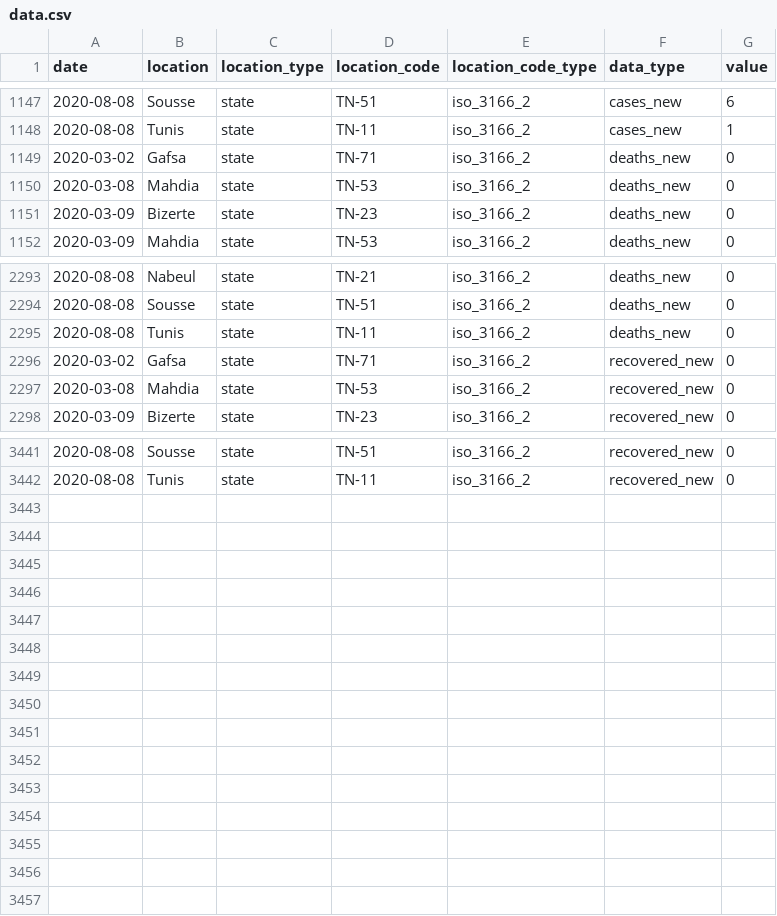
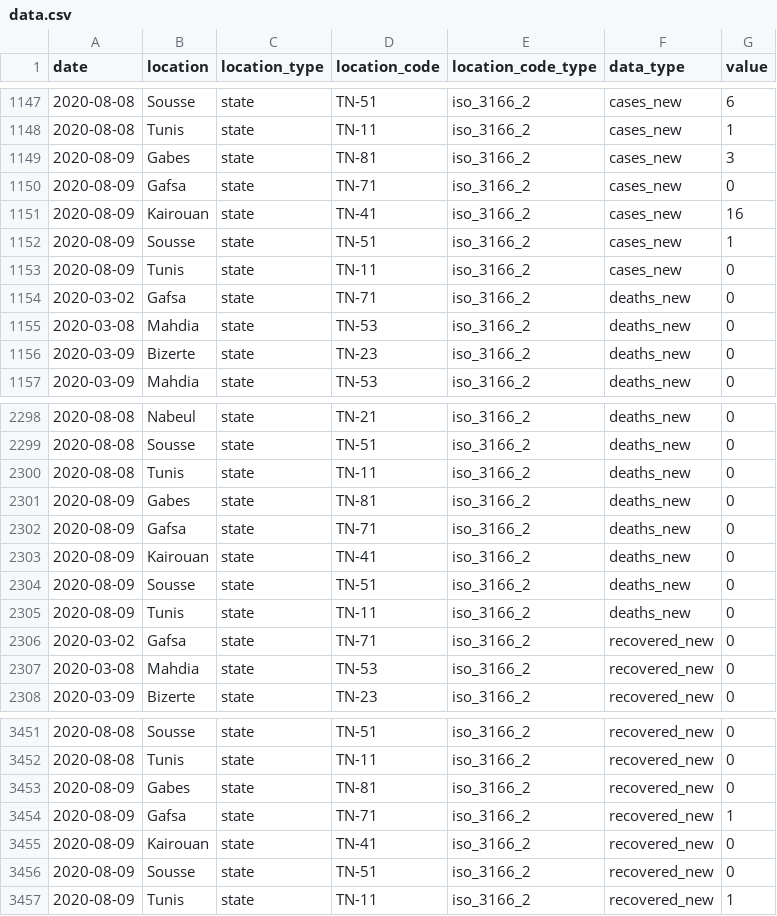
Before and after one commit to MounaBelaid/covid19datatunisia, a CSV file: dist/data.csv, drawn as a sheet; only a part is shown, gaps mark what is left out; the diff names each change by its address in the sheet, - before the commit and + after, or states it on an @@ line.

Commit message:
Update data.csv

```diff
--- a/dist/data.csv
+++ b/dist/data.csv
+row 1149: 2020-08-09 | Gabes | state | TN-81 | iso_3166_2 | cases_new | 3
+row 1150: 2020-08-09 | Gafsa | state | TN-71 | iso_3166_2 | cases_new | 0
+row 1151: 2020-08-09 | Kairouan | state | TN-41 | iso_3166_2 | cases_new | 16
+row 1152: 2020-08-09 | Sousse | state | TN-51 | iso_3166_2 | cases_new | 1
+row 1153: 2020-08-09 | Tunis | state | TN-11 | iso_3166_2 | cases_new | 0
+row 2301: 2020-08-09 | Gabes | state | TN-81 | iso_3166_2 | deaths_new | 0
+row 2302: 2020-08-09 | Gafsa | state | TN-71 | iso_3166_2 | deaths_new | 0
+row 2303: 2020-08-09 | Kairouan | state | TN-41 | iso_3166_2 | deaths_new | 0
+row 2304: 2020-08-09 | Sousse | state | TN-51 | iso_3166_2 | deaths_new | 0
+row 2305: 2020-08-09 | Tunis | state | TN-11 | iso_3166_2 | deaths_new | 0
+row 3453: 2020-08-09 | Gabes | state | TN-81 | iso_3166_2 | recovered_new | 0
+row 3454: 2020-08-09 | Gafsa | state | TN-71 | iso_3166_2 | recovered_new | 1
+row 3455: 2020-08-09 | Kairouan | state | TN-41 | iso_3166_2 | recovered_new | 0
+row 3456: 2020-08-09 | Sousse | state | TN-51 | iso_3166_2 | recovered_new | 0
+row 3457: 2020-08-09 | Tunis | state | TN-11 | iso_3166_2 | recovered_new | 1
```
